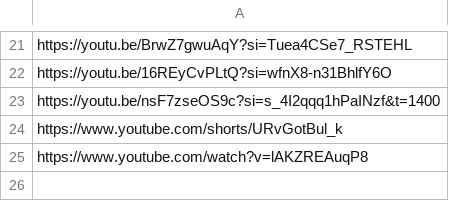
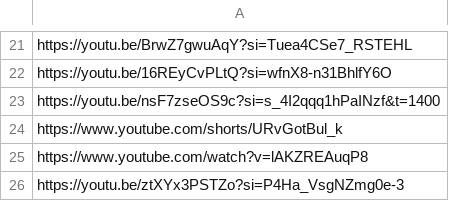
Before and after one commit to Williamhue/Youtube-video, a CSV file: inputs/videos.csv, drawn as a sheet; only a part is shown, gaps mark what is left out; the diff names each change by its address in the sheet, - before the commit and + after, or states it on an @@ line.

Commit message:
Update videos.csv

```diff
--- a/inputs/videos.csv
+++ b/inputs/videos.csv
+row 26: https://youtu.be/ztXYx3PSTZo?si=P4Ha_VsgNZmg0e-3
```
